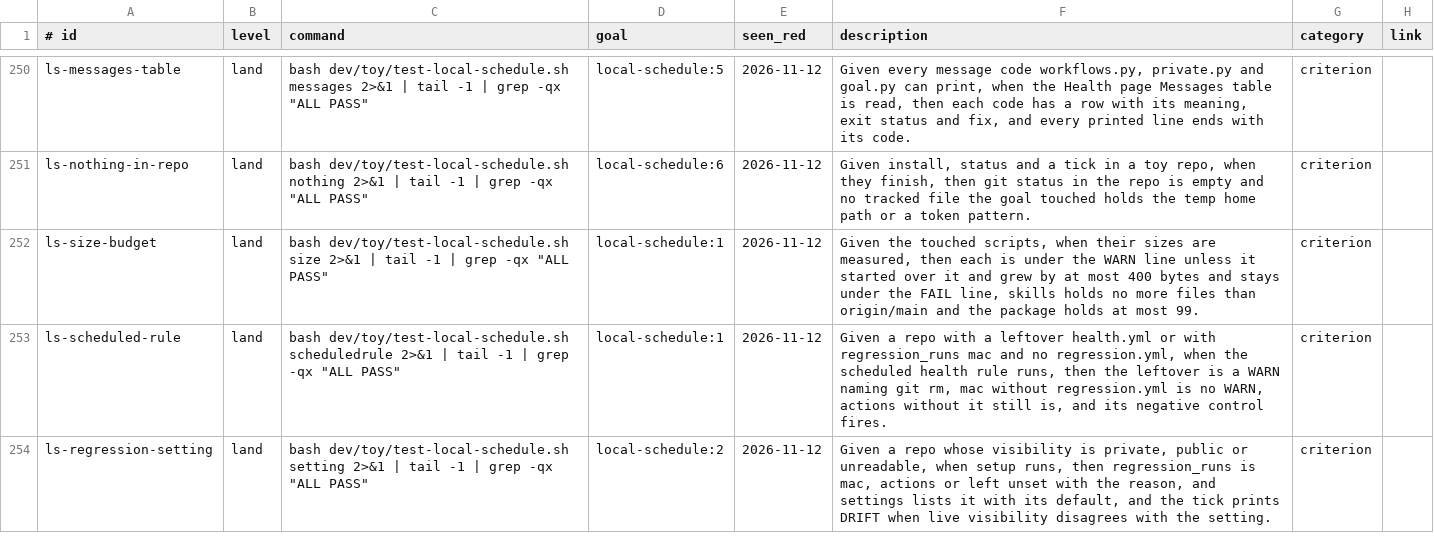
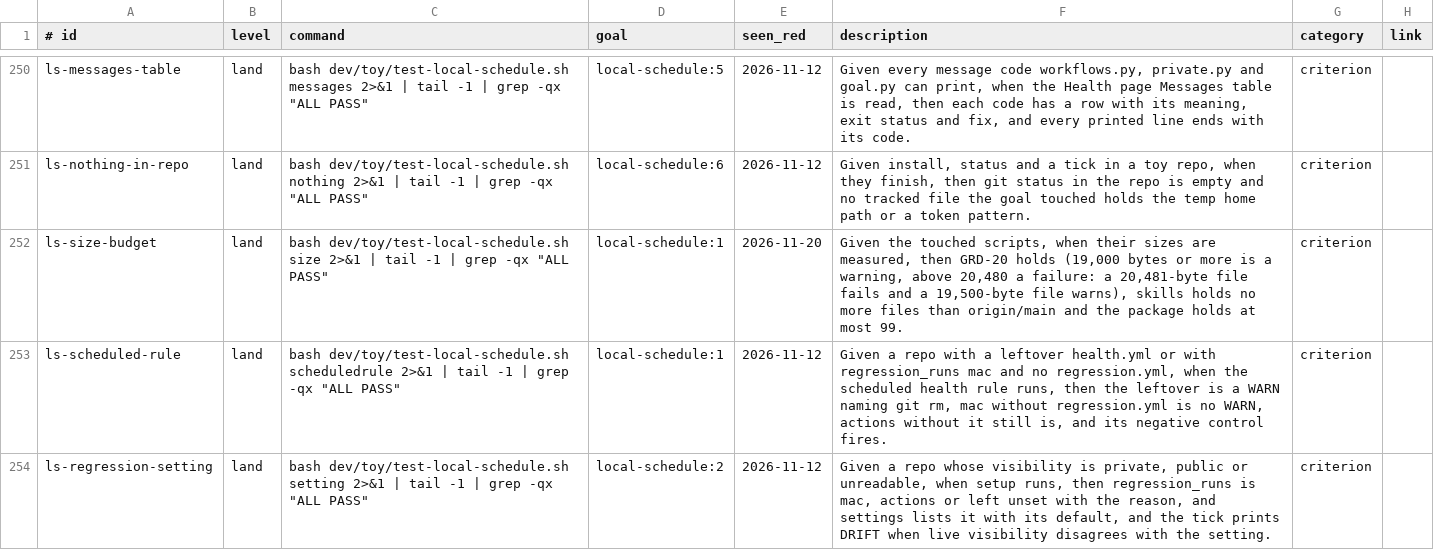
Before and after one commit to Charlie-org146/agent-workflow-template, a TSV file: .loop/regression.tsv, drawn as a sheet; only a part is shown, gaps mark what is left out.

```diff
--- a/.loop/regression.tsv
+++ b/.loop/regression.tsv
@@ -251,3 +251,3 @@ ls-messages-table	land	bash dev/toy/test-local-schedule.sh messages 2>&1 | tail
 ls-nothing-in-repo	land	bash dev/toy/test-local-schedule.sh nothing 2>&1 | tail -1 | grep -qx "ALL PASS"	local-schedule:6	2026-11-12	Given install, status and a tick in a toy repo, when they finish, then git status in the repo is empty and no tracked file the goal touched holds the temp home path or a token pattern.	criterion	
-ls-size-budget	land	bash dev/toy/test-local-schedule.sh size 2>&1 | tail -1 | grep -qx "ALL PASS"	local-schedule:1	2026-11-12	Given the touched scripts, when their sizes are measured, then each is under the WARN line unless it started over it and grew by at most 400 bytes and stays under the FAIL line, skills holds no more files than origin/main and the package holds at most 99.	criterion	
+ls-size-budget	land	bash dev/toy/test-local-schedule.sh size 2>&1 | tail -1 | grep -qx "ALL PASS"	local-schedule:1	2026-11-20	Given the touched scripts, when their sizes are measured, then GRD-20 holds (19,000 bytes or more is a warning, above 20,480 a failure: a 20,481-byte file fails and a 19,500-byte file warns), skills holds no more files than origin/main and the package holds at most 99.	criterion	
 ls-scheduled-rule	land	bash dev/toy/test-local-schedule.sh scheduledrule 2>&1 | tail -1 | grep -qx "ALL PASS"	local-schedule:1	2026-11-12	Given a repo with a leftover health.yml or with regression_runs mac and no regression.yml, when the scheduled health rule runs, then the leftover is a WARN naming git rm, mac without regression.yml is no WARN, actions without it still is, and its negative control fires.	criterion	
```
Also changed, not shown: 3 other files.
